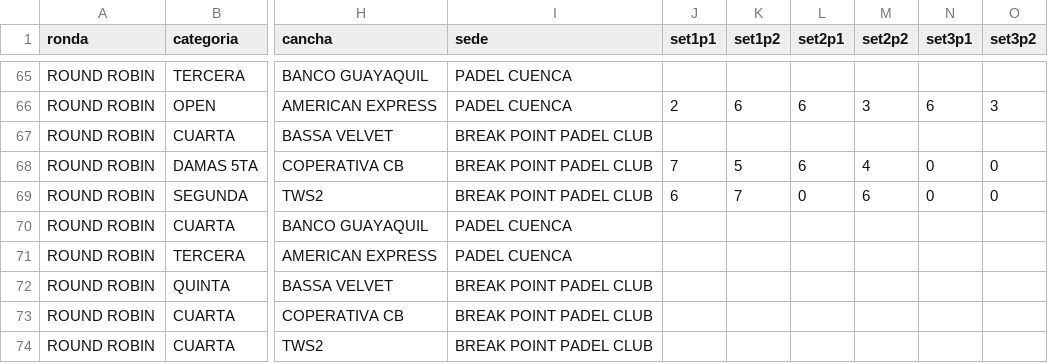
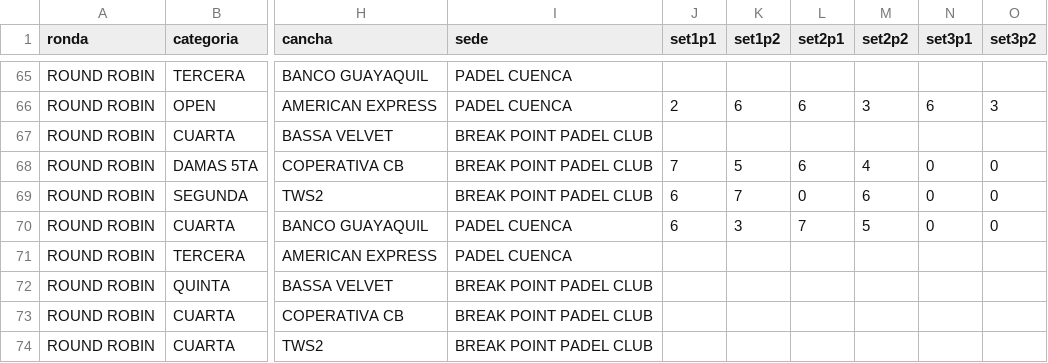
Before and after one commit to luisbr04/torneo-padel, a CSV file: torneo_padel.csv, drawn as a sheet; only a part is shown, gaps mark what is left out; the diff names each change by its address in the sheet, - before the commit and + after, or states it on an @@ line.

Commit message:
update torneo_padel.csv

```diff
--- a/torneo_padel.csv
+++ b/torneo_padel.csv
-J70 (set1p1): (empty)
+J70 (set1p1): 6
-K70 (set1p2): (empty)
+K70 (set1p2): 3
-L70 (set2p1): (empty)
+L70 (set2p1): 7
-M70 (set2p2): (empty)
+M70 (set2p2): 5
-N70 (set3p1): (empty)
+N70 (set3p1): 0
-O70 (set3p2): (empty)
+O70 (set3p2): 0
```
